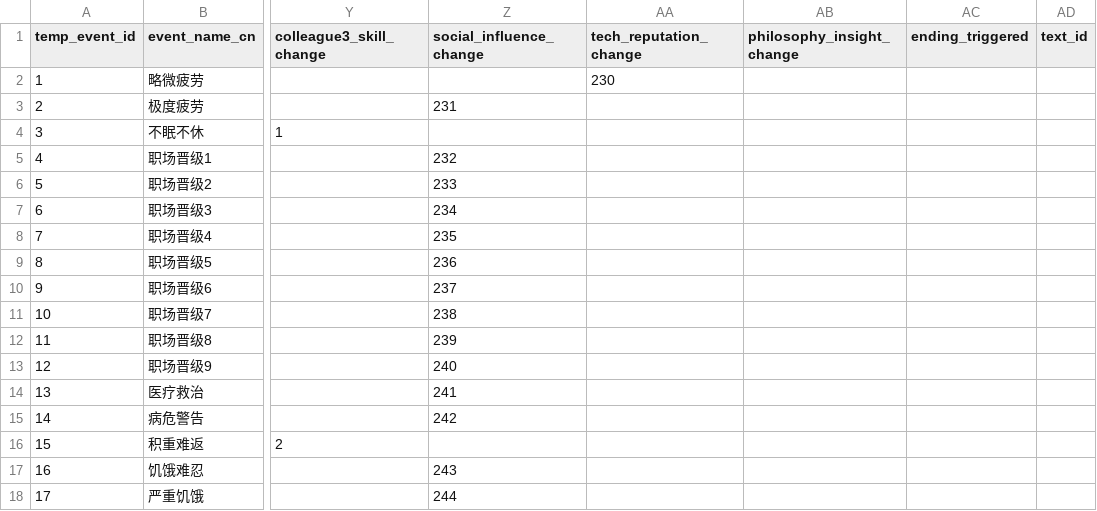
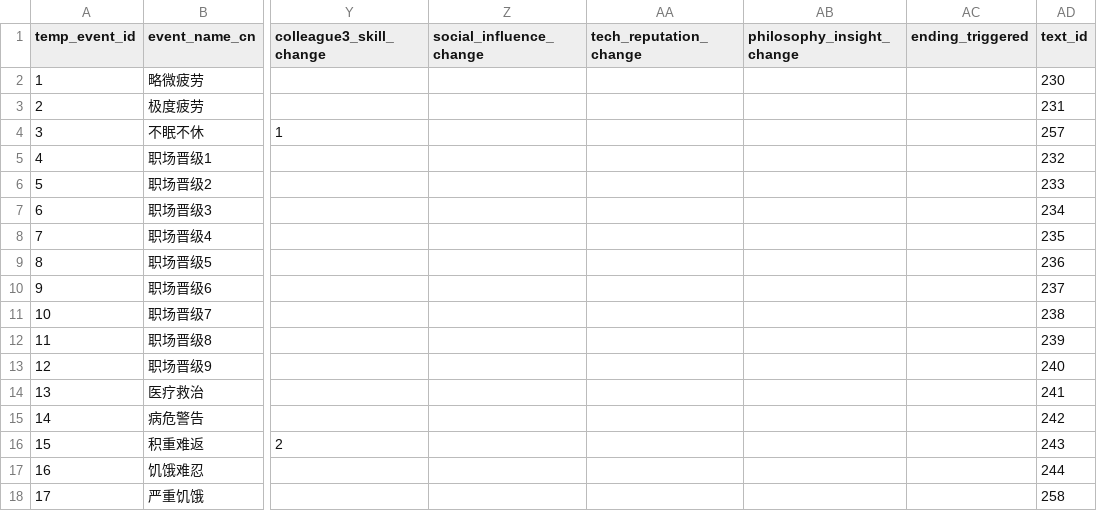
Before and after one commit to HEIBAIJIE/MyLifeAsAnEngineer, a CSV file: csv/temporary_events.csv, drawn as a sheet; only a part is shown, gaps mark what is left out; the diff covers the shown part only; the diff names each change by its address in the sheet, - before the commit and + after, or states it on an @@ line.

```diff
--- a/csv/temporary_events.csv
+++ b/csv/temporary_events.csv
-AA2 (tech_reputation_change): 230
+AA2 (tech_reputation_change): (empty)
-AD2 (text_id): (empty)
+AD2 (text_id): 230
-Z3 (social_influence_change): 231
+Z3 (social_influence_change): (empty)
-AD3 (text_id): (empty)
+AD3 (text_id): 231
-AD4 (text_id): (empty)
+AD4 (text_id): 257
-Z5 (social_influence_change): 232
+Z5 (social_influence_change): (empty)
-AD5 (text_id): (empty)
+AD5 (text_id): 232
-Z6 (social_influence_change): 233
+Z6 (social_influence_change): (empty)
-AD6 (text_id): (empty)
+AD6 (text_id): 233
-Z7 (social_influence_change): 234
+Z7 (social_influence_change): (empty)
-AD7 (text_id): (empty)
+AD7 (text_id): 234
-Z8 (social_influence_change): 235
+Z8 (social_influence_change): (empty)
-AD8 (text_id): (empty)
+AD8 (text_id): 235
-Z9 (social_influence_change): 236
+Z9 (social_influence_change): (empty)
-AD9 (text_id): (empty)
+AD9 (text_id): 236
-Z10 (social_influence_change): 237
+Z10 (social_influence_change): (empty)
-AD10 (text_id): (empty)
+AD10 (text_id): 237
-Z11 (social_influence_change): 238
+Z11 (social_influence_change): (empty)
-AD11 (text_id): (empty)
+AD11 (text_id): 238
-Z12 (social_influence_change): 239
+Z12 (social_influence_change): (empty)
-AD12 (text_id): (empty)
+AD12 (text_id): 239
-Z13 (social_influence_change): 240
+Z13 (social_influence_change): (empty)
-AD13 (text_id): (empty)
+AD13 (text_id): 240
-Z14 (social_influence_change): 241
+Z14 (social_influence_change): (empty)
-AD14 (text_id): (empty)
+AD14 (text_id): 241
-Z15 (social_influence_change): 242
+Z15 (social_influence_change): (empty)
-AD15 (text_id): (empty)
+AD15 (text_id): 242
-AD16 (text_id): (empty)
+AD16 (text_id): 243
-Z17 (social_influence_change): 243
+Z17 (social_influence_change): (empty)
-AD17 (text_id): (empty)
+AD17 (text_id): 244
-Z18 (social_influence_change): 244
+Z18 (social_influence_change): (empty)
-AD18 (text_id): (empty)
+AD18 (text_id): 258
```
Also changed, not shown: 26 edited cells elsewhere in this file, csv/events.csv, csv/scheduled_tasks.csv, 1 other file.
